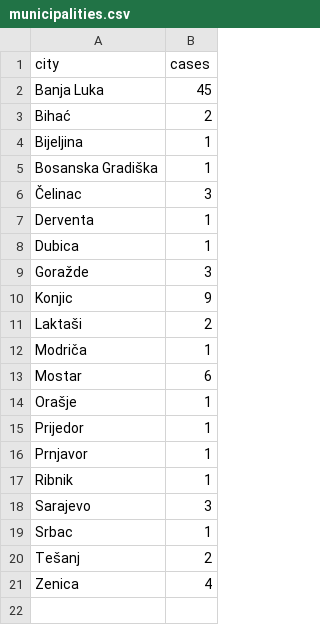
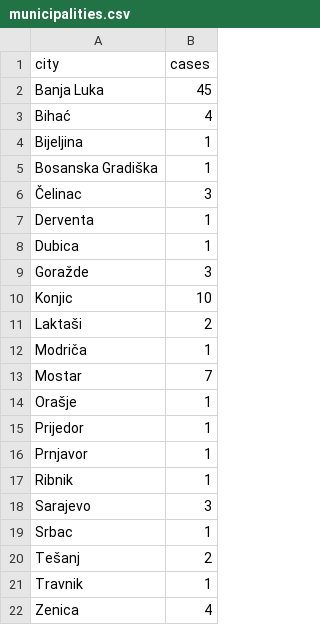
Before and after one commit to elahmo/covid-19-ba, a CSV file: data/municipalities.csv, drawn as a sheet.

Commit message:
Update municipalities.csv

```diff
--- a/data/municipalities.csv
+++ b/data/municipalities.csv
@@ -2,3 +2,3 @@ city,cases
 Banja Luka,45
-Bihać,2
+Bihać,4
 Bijeljina,1
@@ -9,6 +9,6 @@ Dubica,1
 Goražde,3
-Konjic,9
+Konjic,10
 Laktaši,2
 Modriča,1
-Mostar,6
+Mostar,7
 Orašje,1
@@ -20,2 +20,3 @@ Srbac,1
 Tešanj,2
+Travnik,1
 Zenica,4
```
